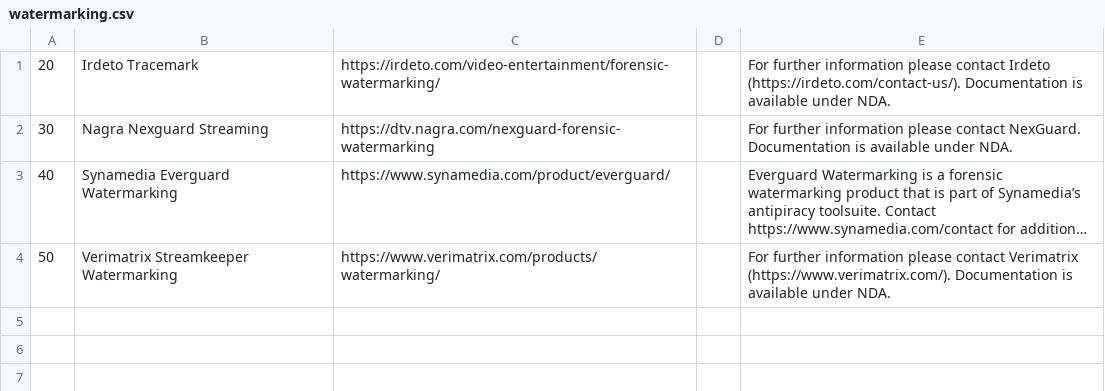
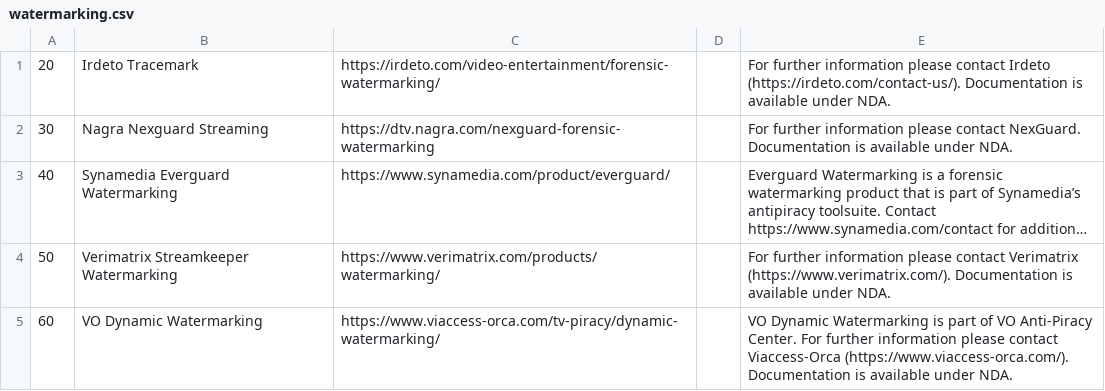
Before and after one commit to Dash-Industry-Forum/Identifiers, a CSV file: csv/watermarking.csv, drawn as a sheet; long unchanged cells end in …; the diff names each change by its address in the sheet, - before the commit and + after, or states it on an @@ line.

Commit message:
Update watermarking.csv
Add VO Dynamic Watermarking identifier

```diff
--- a/csv/watermarking.csv
+++ b/csv/watermarking.csv
+row 5: 60 | VO Dynamic Watermarking | https://www.viaccess-orca.com/tv-piracy/dynamic-watermarking/ |  | VO Dynamic Watermarking is part of VO Anti-Piracy Center. For further information please contact Viaccess-Orca (https://www.viaccess-orca.com/). Documentation is available under NDA.
```
